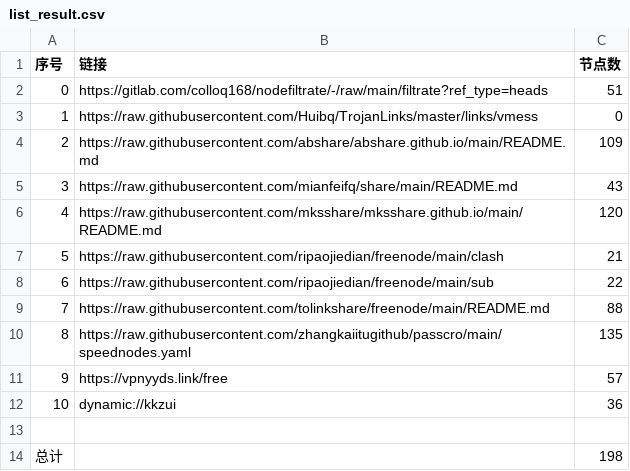
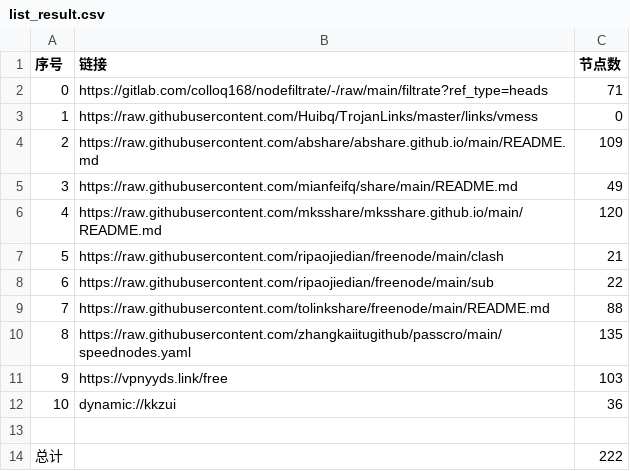
Before and after one commit to deionCube/NoMoreWalls, a CSV file: list_result.csv, drawn as a sheet.

```diff
--- a/list_result.csv
+++ b/list_result.csv
@@ -1,6 +1,6 @@
 序号,链接,节点数
-0,https://gitlab.com/colloq168/nodefiltrate/-/raw/main/filtrate?ref_type=heads,51
+0,https://gitlab.com/colloq168/nodefiltrate/-/raw/main/filtrate?ref_type=heads,71
 1,https://raw.githubusercontent.com/Huibq/TrojanLinks/master/links/vmess,0
 2,https://raw.githubusercontent.com/abshare/abshare.github.io/main/README.md,109
-3,https://raw.githubusercontent.com/mianfeifq/share/main/README.md,43
+3,https://raw.githubusercontent.com/mianfeifq/share/main/README.md,49
 4,https://raw.githubusercontent.com/mksshare/mksshare.github.io/main/README.md,120
@@ -10,5 +10,5 @@
 8,https://raw.githubusercontent.com/zhangkaiitugithub/passcro/main/speednodes.yaml,135
-9,https://vpnyyds.link/free,57
+9,https://vpnyyds.link/free,103
 10,dynamic://kkzui,36
 
-总计,,198
+总计,,222
```
Also changed, not shown: 13 other files.
